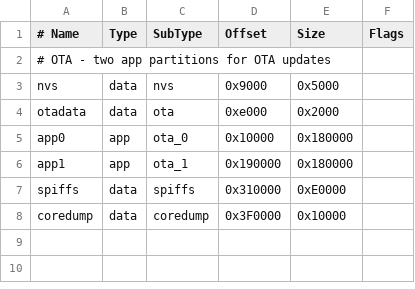
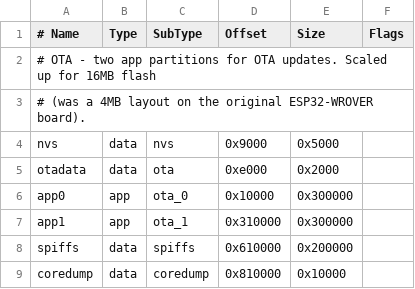
Before and after one commit to isparkes/esp32-internet-radio, a CSV file: partitions.csv, drawn as a sheet.

```diff
--- a/partitions.csv
+++ b/partitions.csv
@@ -1,8 +1,9 @@
 # Name,   Type, SubType, Offset,  Size, Flags
-# OTA - two app partitions for OTA updates
+# OTA - two app partitions for OTA updates. Scaled up for 16MB flash
+# (was a 4MB layout on the original ESP32-WROVER board).
 nvs,      data, nvs,     0x9000,  0x5000,
 otadata,  data, ota,     0xe000,  0x2000,
-app0,     app,  ota_0,   0x10000, 0x180000,
-app1,     app,  ota_1,   0x190000,0x180000,
-spiffs,   data, spiffs,  0x310000,0xE0000,
-coredump, data, coredump,0x3F0000,0x10000,
+app0,     app,  ota_0,   0x10000, 0x300000,
+app1,     app,  ota_1,   0x310000,0x300000,
+spiffs,   data, spiffs,  0x610000,0x200000,
+coredump, data, coredump,0x810000,0x10000,
```
Also changed, not shown: 4 other files.
